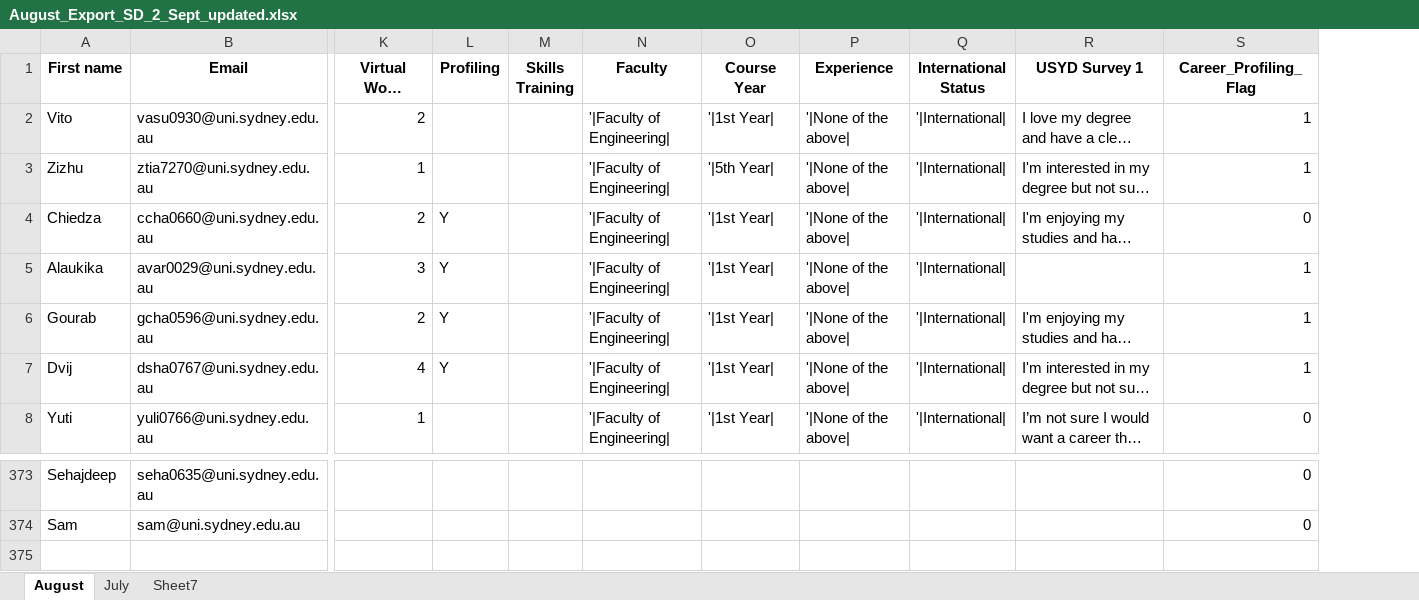
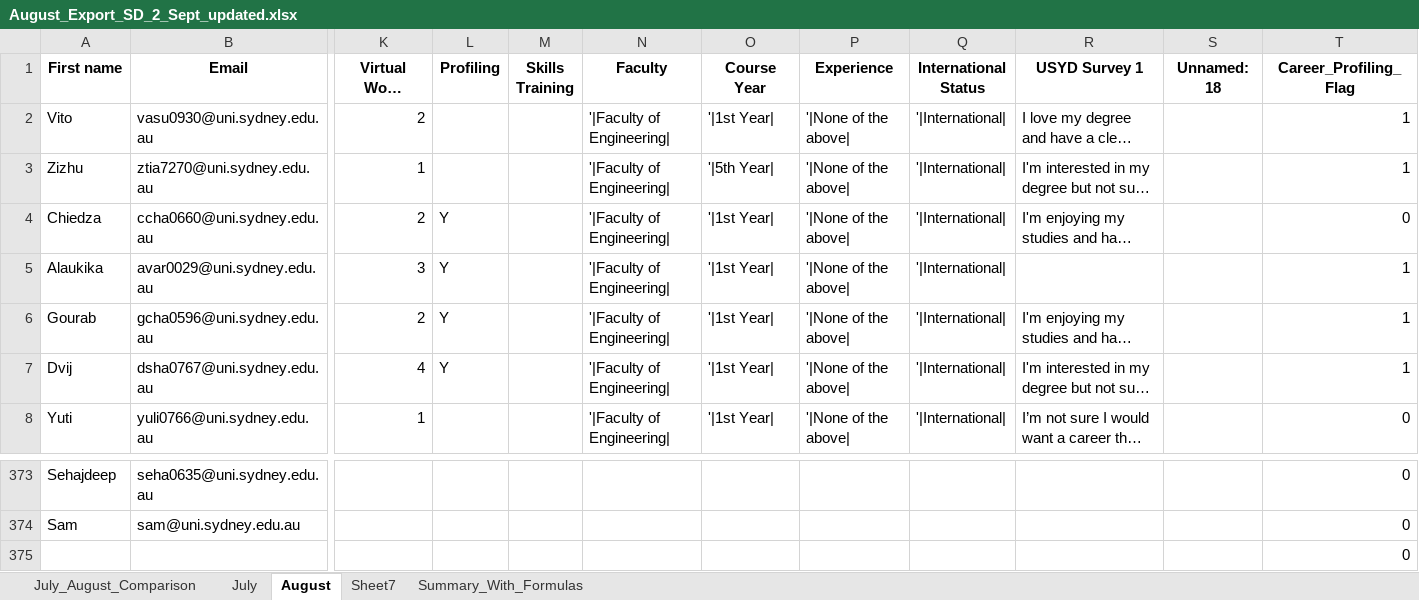
Before and after one commit to faizanarshad/Book_Generation_System, an Excel workbook: August_Export_SD_2_Sept_updated.xlsx, sheet August, drawn as a sheet; only a part is shown, gaps mark what is left out; long unchanged cells end in …; values as stored, in another font and other column widths than the file's, no borders; rows hold the shown columns only; the diff names each change by its address in the sheet, - before the commit and + after, or states it on an @@ line.

```diff
--- a/August_Export_SD_2_Sept_updated.xlsx (sheet August)
+++ b/August_Export_SD_2_Sept_updated.xlsx (sheet August)
+sheet tab: July_August_Comparison
+sheet tab: Summary_With_Formulas
@@ sheet tab order changed: July_August_Comparison | July | August | Sheet7 | Summary_With_Formulas @@
+column S (Unnamed: 18), empty
+row 375:  |  |  |  |  |  |  |  |  |  |  | 0
```
Also changed, not shown: August Export_SD 2 Sept.xlsx, 4 other files.
